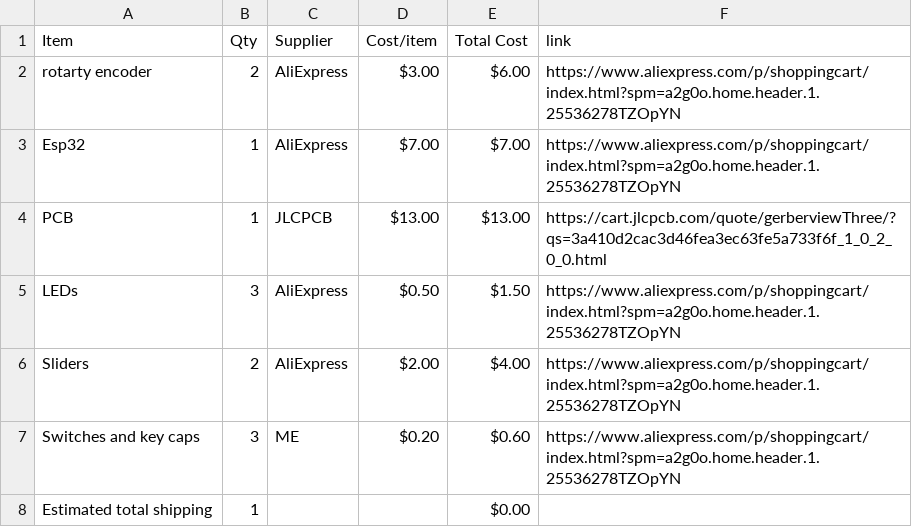
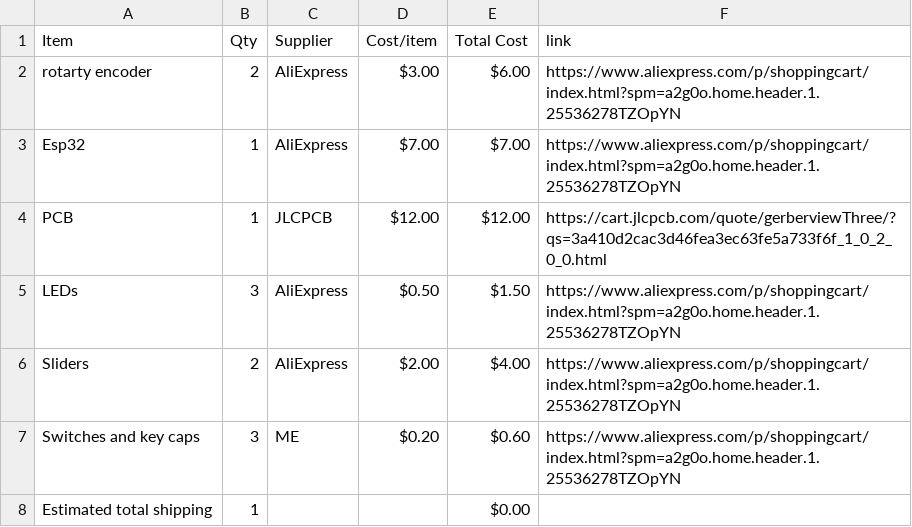
Before and after one commit to aishahisap123-code/midi-keyboard, a CSV file: BOM.csv, drawn as a sheet.

Commit message:
Sync Midi Keyboard from Half Life

```diff
--- a/BOM.csv
+++ b/BOM.csv
@@ -3,3 +3,3 @@ rotarty encoder,2,AliExpress,$3.00,$6.00,https://www.aliexpress.com/p/shoppingca
 Esp32,1,AliExpress,$7.00,$7.00,https://www.aliexpress.com/p/shoppingcart/index.html?spm=a2g0o.home.header.1.25536278TZOpYN
-PCB,1,JLCPCB,$13.00,$13.00,https://cart.jlcpcb.com/quote/gerberviewThree/?qs=3a410d2cac3d46fea3ec63fe5a733f6f_1_0_2_0_0.html
+PCB,1,JLCPCB,$12.00,$12.00,https://cart.jlcpcb.com/quote/gerberviewThree/?qs=3a410d2cac3d46fea3ec63fe5a733f6f_1_0_2_0_0.html
 LEDs,3,AliExpress,$0.50,$1.50,https://www.aliexpress.com/p/shoppingcart/index.html?spm=a2g0o.home.header.1.25536278TZOpYN
```
